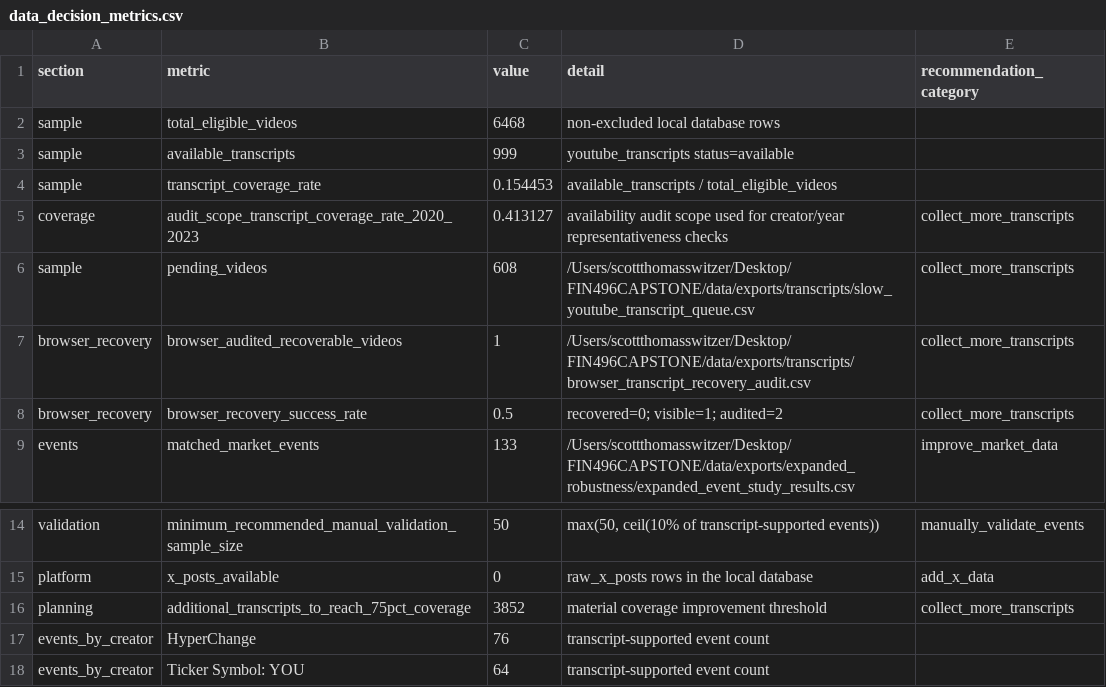
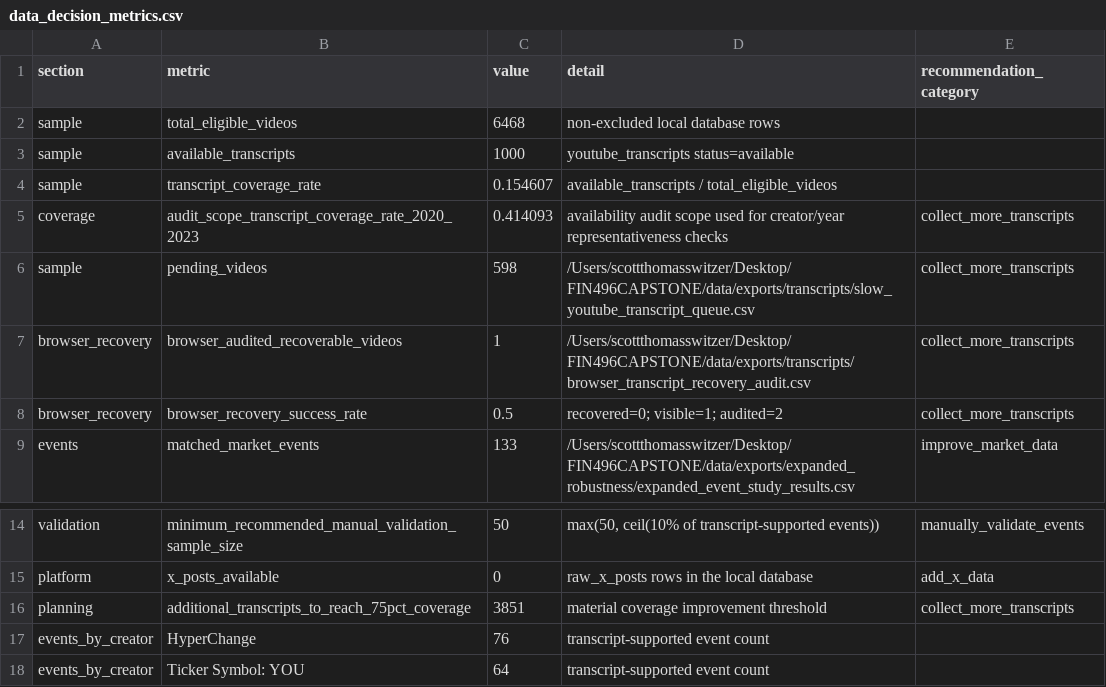
Before and after one commit to Scott-Switzer/finfluencer-alpha, a CSV file: data/exports/reporting/data_decision_metrics.csv, drawn as a sheet; only a part is shown, gaps mark what is left out.

```diff
--- a/data/exports/reporting/data_decision_metrics.csv
+++ b/data/exports/reporting/data_decision_metrics.csv
@@ -2,6 +2,6 @@ section,metric,value,detail,recommendation_category
 sample,total_eligible_videos,6468,non-excluded local database rows,
-sample,available_transcripts,999,youtube_transcripts status=available,
-sample,transcript_coverage_rate,0.154453,available_transcripts / total_eligible_videos,
-coverage,audit_scope_transcript_coverage_rate_2020_2023,0.413127,availability audit scope used for creator/year representativeness checks,collect_more_transcripts
-sample,pending_videos,608,/Users/scottthomasswitzer/Desktop/FIN496CAPSTONE/data/exports/transcripts/slow_youtube_transcript_queue.csv,collect_more_transcripts
+sample,available_transcripts,1000,youtube_transcripts status=available,
+sample,transcript_coverage_rate,0.154607,available_transcripts / total_eligible_videos,
+coverage,audit_scope_transcript_coverage_rate_2020_2023,0.414093,availability audit scope used for creator/year representativeness checks,collect_more_transcripts
+sample,pending_videos,598,/Users/scottthomasswitzer/Desktop/FIN496CAPSTONE/data/exports/transcripts/slow_youtube_transcript_queue.csv,collect_more_transcripts
 browser_recovery,browser_audited_recoverable_videos,1,/Users/scottthomasswitzer/Desktop/FIN496CAPSTONE/data/exports/transcripts/browser_transcript_recovery_audit.csv,collect_more_transcripts
@@ -15,3 +15,3 @@ validation,minimum_recommended_manual_validation_sample_size,50,"max(50, ceil(10
 platform,x_posts_available,0,raw_x_posts rows in the local database,add_x_data
-planning,additional_transcripts_to_reach_75pct_coverage,3852,material coverage improvement threshold,collect_more_transcripts
+planning,additional_transcripts_to_reach_75pct_coverage,3851,material coverage improvement threshold,collect_more_transcripts
 events_by_creator,HyperChange,76,transcript-supported event count,
```
Also changed, not shown: data/exports/reporting/research_readiness_metrics.csv, data/exports/reporting/tonight_transcript_collection_metrics.csv, 8 other files.
